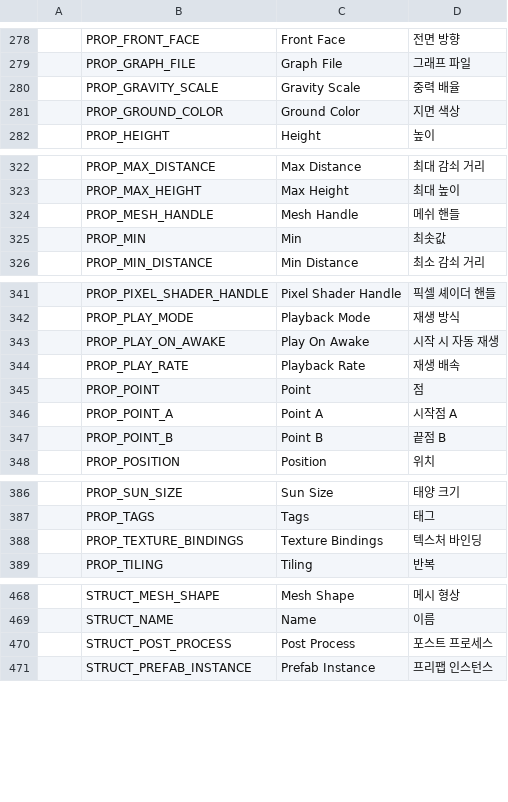
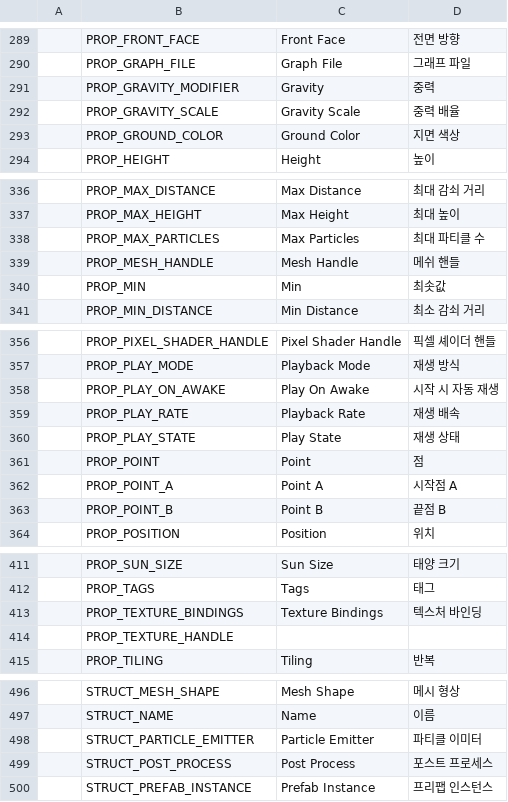
Before and after one commit to Bamtoliya/BamEngine, a CSV file: Resources/Data/Localization/Engine.csv, drawn as a sheet; only a part is shown, gaps mark what is left out; the diff covers the shown part only; the diff names each change by its address in the sheet, - before the commit and + after, or states it on an @@ line.

Commit message:
feat(particle): 단일 CPU 파티클 시스템 1단계 코어 구축 및 애니메이션·FX 타임라인 계획 수립
- Particle, ParticleEmitterComponent 설계 (방출률, 버스트, 수명, 속도, 크기, 회전, 색상 보간, World/Local 공간 분리, 난수 시드, 원뿔 확산 각도)
- ParticleSystem 구현 (OnUpdate 오일러 물리 적분, O(1) 스왑앤팝 사망 처리, OnSubmit 빌보드 기저 벡터 사전 계산)
- Renderer::RenderSprite 텍스처 상태 중복 바인딩 캐싱(lastTexture) 최적화
- InspectorPanel 실시간 파티클 카운트 및 원클릭 재생/일시정지/정지/리셋 툴바 UI 연동
- 프로퍼티 5대 카테고리화 및 Engine.csv/Editor.csv 로캘 원본 키 등록
- AnimationTimelineEditorPlan.md 신규 수립: 비-PIE 실시간 프리뷰 루프 및 애니메이션·이펙트·노티파이 통합 타임라인 저작 도구 계획
- ImplementationLog.md 및 DevelopmentPriorities.md 작업 내역 갱신

```diff
--- a/Resources/Data/Localization/Engine.csv
+++ b/Resources/Data/Localization/Engine.csv
+row 291:  | PROP_GRAVITY_MODIFIER | Gravity | 중력
+row 338:  | PROP_MAX_PARTICLES | Max Particles | 최대 파티클 수
+row 360:  | PROP_PLAY_STATE | Play State | 재생 상태
+row 414:  | PROP_TEXTURE_HANDLE
+row 498:  | STRUCT_PARTICLE_EMITTER | Particle Emitter | 파티클 이미터
```
Also changed, not shown: 24 added rows elsewhere in this file, 12 other files.
